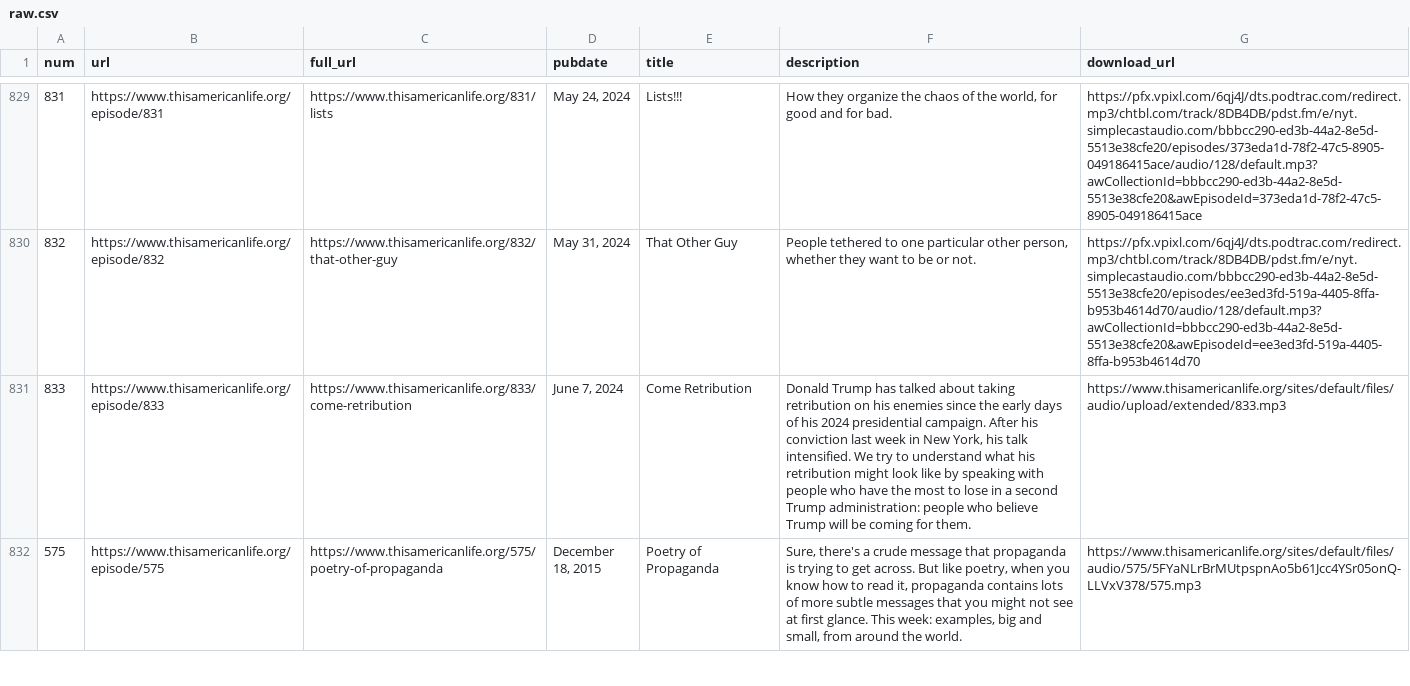
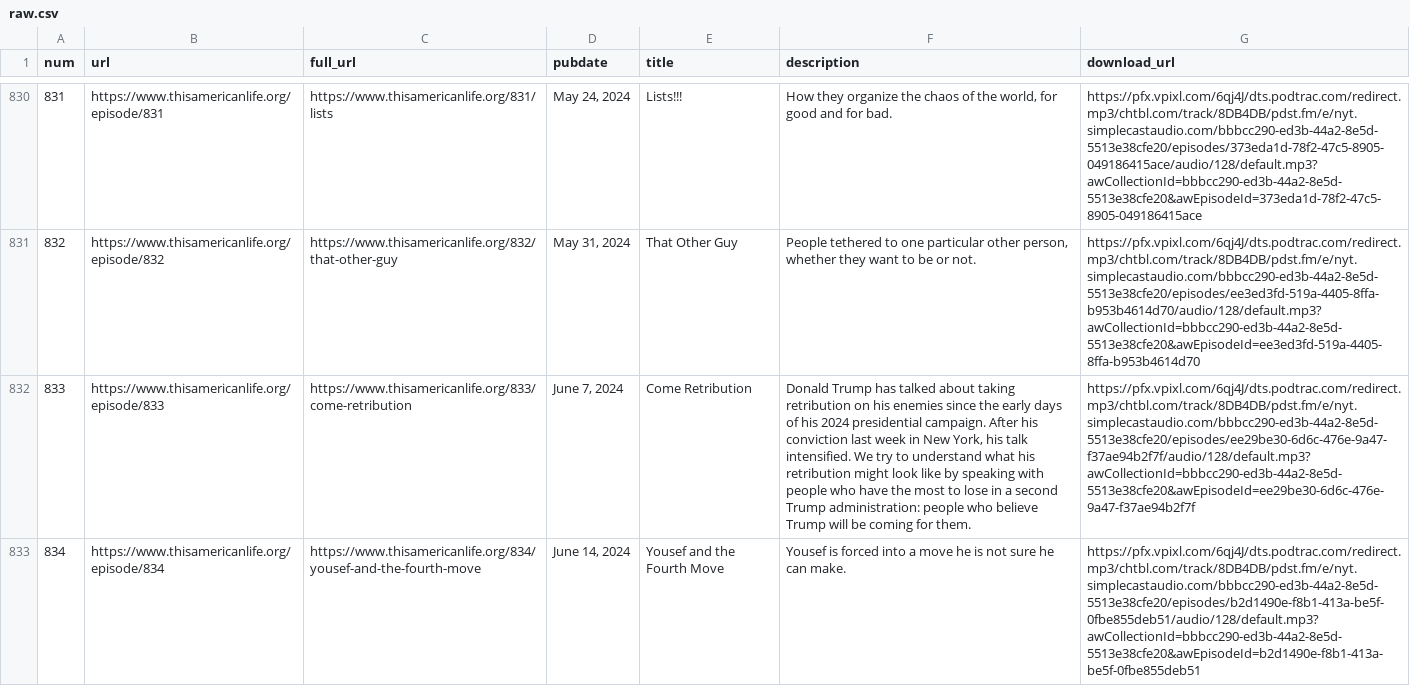
Before and after one commit to dcadata/this-american-life-archive, a CSV file: data/raw.csv, drawn as a sheet; only a part is shown, gaps mark what is left out; the shorter side is filled out with more unchanged rows; the diff covers the shown part only; the diff names each change by its address in the sheet, - before the commit and + after, or states it on an @@ line.

```diff
--- a/data/raw.csv
+++ b/data/raw.csv
+row 832: 833 | https://www.thisamericanlife.org/episode/833 | https://www.thisamericanlife.org/833/come-retribution | June 7, 2024 | Come Retribution | Donald Trump has talked about taking retribution on his enemies since the early days of his 2024 presidential campaign. After his conviction last week in New York, his talk intensified. We try to understand what his retribution might look like by speaking with people who have the most to lose in a second Trump administration: people who believe Trump will be coming for them. | https://pfx.vpixl.com/6qj4J/dts.podtrac.com/redirect.mp3/chtbl.com/track/8DB4DB/pdst.fm/e/nyt.simplecastaudio.com/bbbcc290-ed3b-44a2-8e5d-5513e38cfe20/episodes/ee29be30-6d6c-476e-9a47-f37ae94b2f7f/audio/128/default.mp3?awCollectionId=bbbcc290-ed3b-44a2-8e5d-5513e38cfe20&awEpisodeId=ee29be30-6d6c-476e-9a47-f37ae94b2f7f
+row 833: 834 | https://www.thisamericanlife.org/episode/834 | https://www.thisamericanlife.org/834/yousef-and-the-fourth-move | June 14, 2024 | Yousef and the Fourth Move | Yousef is forced into a move he is not sure he can make. | https://pfx.vpixl.com/6qj4J/dts.podtrac.com/redirect.mp3/chtbl.com/track/8DB4DB/pdst.fm/e/nyt.simplecastaudio.com/bbbcc290-ed3b-44a2-8e5d-5513e38cfe20/episodes/b2d1490e-f8b1-413a-be5f-0fbe855deb51/audio/128/default.mp3?awCollectionId=bbbcc290-ed3b-44a2-8e5d-5513e38cfe20&awEpisodeId=b2d1490e-f8b1-413a-be5f-0fbe855deb51
```
Also changed, not shown: 1 added row, 1 moved row and 1 edited cell elsewhere in this file, data/transformed.csv, 1 other file.
